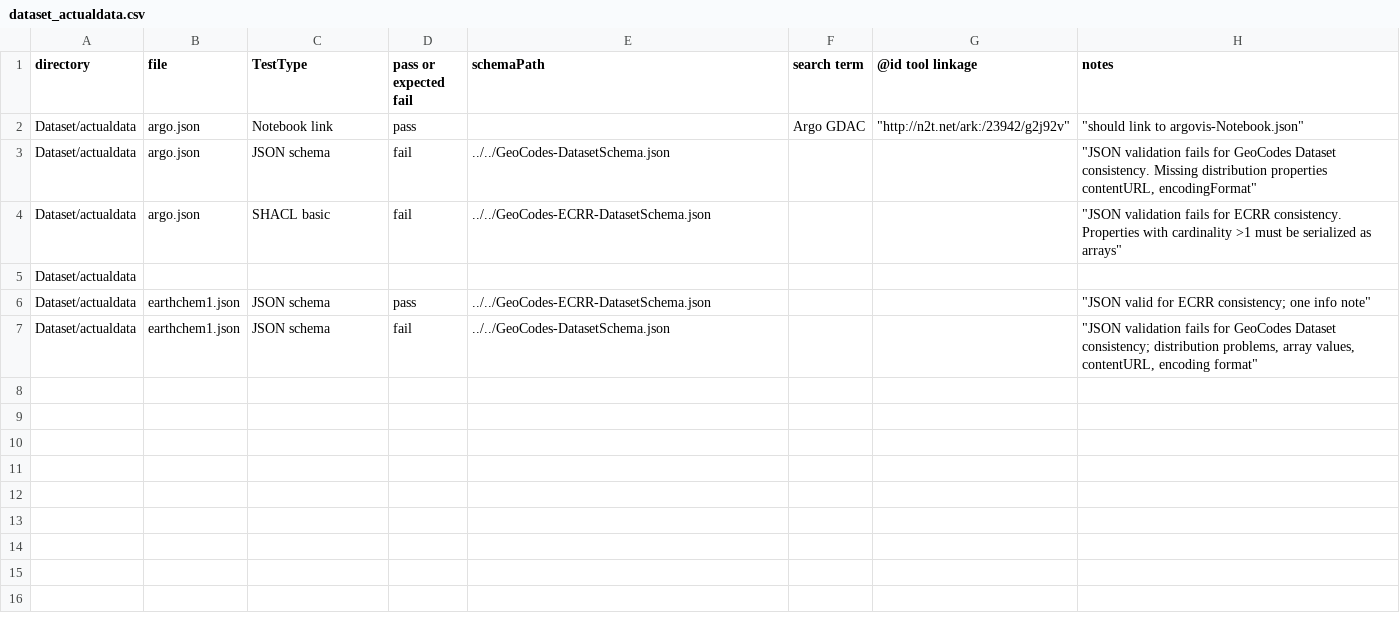
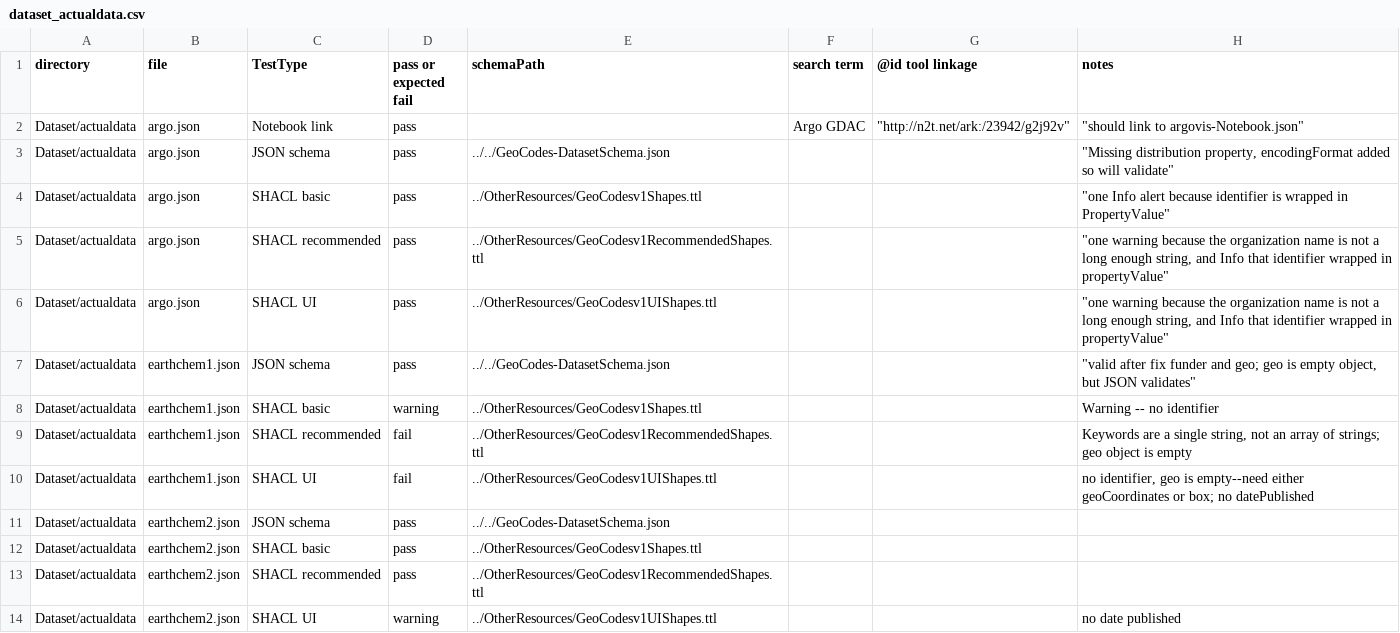
Before and after one commit to earthcube/GeoCODES-Metadata, a CSV file: metadata/Dataset/dataset_actualdata.csv, drawn as a sheet.

```diff
--- a/metadata/Dataset/dataset_actualdata.csv
+++ b/metadata/Dataset/dataset_actualdata.csv
@@ -2,6 +2,13 @@ directory, file,TestType, pass or expected fail,schemaPath,  search term, @id to
 Dataset/actualdata, argo.json ,Notebook link, pass,, Argo GDAC ,"  ""http://n2t.net/ark:/23942/g2j92v"""," ""should link to argovis-Notebook.json"""
-Dataset/actualdata,argo.json,JSON schema,fail,../../GeoCodes-DatasetSchema.json,,,"""JSON validation fails for GeoCodes Dataset consistency. Missing distribution properties contentURL, encodingFormat"""
-Dataset/actualdata,argo.json,SHACL basic,fail,../../GeoCodes-ECRR-DatasetSchema.json,,,"""JSON validation fails for ECRR consistency. Properties with cardinality >1 must be serialized as arrays"""
-Dataset/actualdata,,,,,,,
-Dataset/actualdata,earthchem1.json,JSON schema,pass,../../GeoCodes-ECRR-DatasetSchema.json,,,"""JSON valid for ECRR consistency; one info note"""
-Dataset/actualdata,earthchem1.json,JSON schema,fail,../../GeoCodes-DatasetSchema.json,,,"""JSON validation fails for GeoCodes Dataset consistency; distribution problems, array values, contentURL, encoding format"""
+Dataset/actualdata,argo.json,JSON schema,pass,../../GeoCodes-DatasetSchema.json,,,"""Missing distribution property, encodingFormat added so will validate"""
+Dataset/actualdata,argo.json,SHACL basic,pass,../OtherResources/GeoCodesv1Shapes.ttl,,,"""one Info alert because identifier is wrapped in PropertyValue"""
+Dataset/actualdata,argo.json,SHACL recommended,pass,../OtherResources/GeoCodesv1RecommendedShapes.ttl,,,"""one warning because the organization name is not a long enough string, and Info that identifier wrapped in propertyValue"""
+Dataset/actualdata,argo.json,SHACL UI,pass,../OtherResources/GeoCodesv1UIShapes.ttl,,,"""one warning because the organization name is not a long enough string, and Info that identifier wrapped in propertyValue"""
+Dataset/actualdata,earthchem1.json,JSON schema,pass,../../GeoCodes-DatasetSchema.json,,,"""valid after fix funder and geo; geo is empty object, but JSON validates"""
+Dataset/actualdata,earthchem1.json,SHACL basic,warning,../OtherResources/GeoCodesv1Shapes.ttl,,,Warning -- no identifier
+Dataset/actualdata,earthchem1.json,SHACL recommended,fail,../OtherResources/GeoCodesv1RecommendedShapes.ttl,,,"Keywords are a single string, not an array of strings; geo object is empty"
+Dataset/actualdata,earthchem1.json,SHACL UI,fail,../OtherResources/GeoCodesv1UIShapes.ttl,,,"no identifier, geo is empty--need either geoCoordinates or box; no datePublished"
+Dataset/actualdata,earthchem2.json,JSON schema,pass,../../GeoCodes-DatasetSchema.json,,,
+Dataset/actualdata,earthchem2.json,SHACL basic,pass,../OtherResources/GeoCodesv1Shapes.ttl,,,
+Dataset/actualdata,earthchem2.json,SHACL recommended,pass,../OtherResources/GeoCodesv1RecommendedShapes.ttl,,,
+Dataset/actualdata,earthchem2.json,SHACL UI,warning,../OtherResources/GeoCodesv1UIShapes.ttl,,,no date published
```
Also changed, not shown: metadata/Dataset/dataset_allgood.csv, metadata/Dataset/dataset_json.csv, 16 other files.
